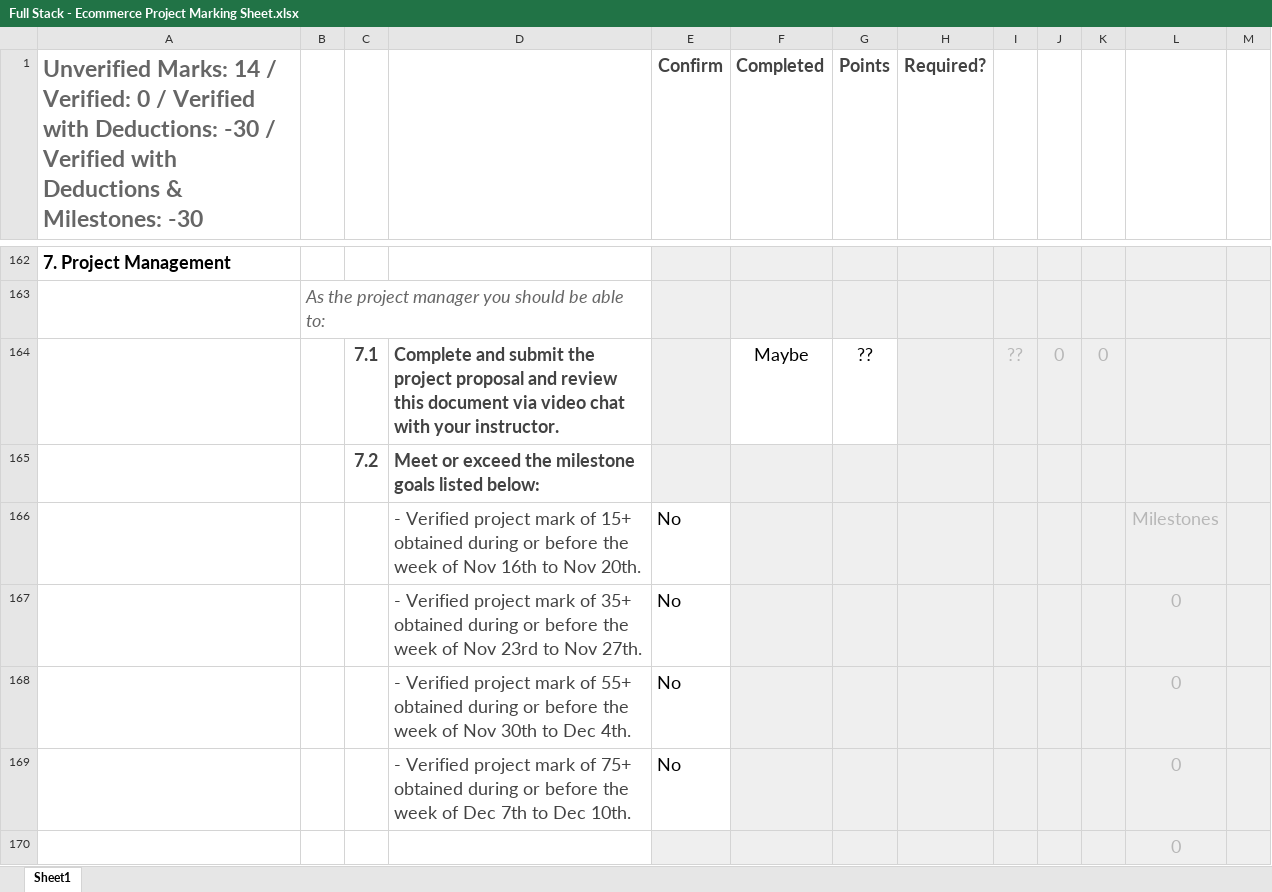
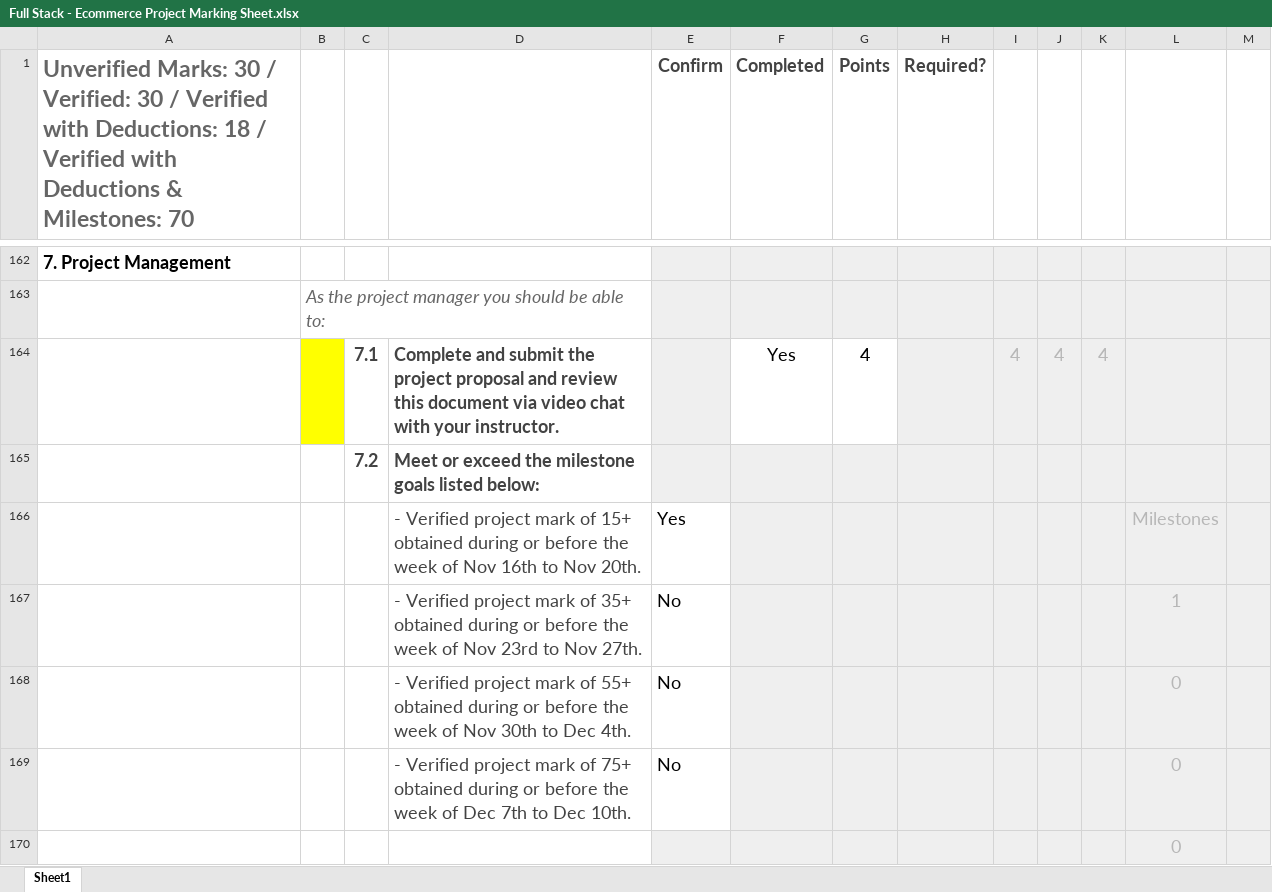
Before and after one commit to OtterCaper/EcommerceProject, an Excel workbook: Full Stack - Ecommerce Project Marking Sheet.xlsx, sheet Sheet1, drawn as a sheet; only a part is shown, gaps mark what is left out; values as stored, in another font and other column widths than the file's, no borders; conditional formats not drawn; removed rows and columns are numbered as before the commit, all else as after; the diff covers the shown part only; the diff names each change by its address in the sheet, - before the commit and + after, or states it on an @@ line.

```diff
--- a/Full Stack - Ecommerce Project Marking Sheet.xlsx (sheet Sheet1)
+++ b/Full Stack - Ecommerce Project Marking Sheet.xlsx (sheet Sheet1)
-A1: Unverified Marks: 14 / Verified: 0 / Verified with Deductions: -30 / Verified with Deductions & Milestones: -30
+A1: Unverified Marks: 30 / Verified: 30 / Verified with Deductions: 18 / Verified with Deductions & Milestones: 70
-row 164:  |  | 7.1 | Complete and submit the project proposal and review this document via video chat with your instructor. |  | Maybe | ?? |  | ?? | 0 | 0
+row 164:  |  | 7.1 | Complete and submit the project proposal and review this document via video chat with your instructor. |  | Yes | 4 |  | 4 | 4 | 4
-E166 (Confirm): No
+E166 (Confirm): Yes
-L167: 0
+L167: 1
```
Also changed, not shown: 7 added rows, 6 removed rows, 29 edited cells and cell formats elsewhere in this sheet, 5 other files.
